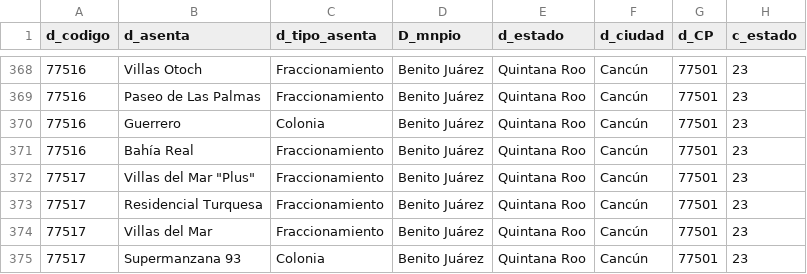
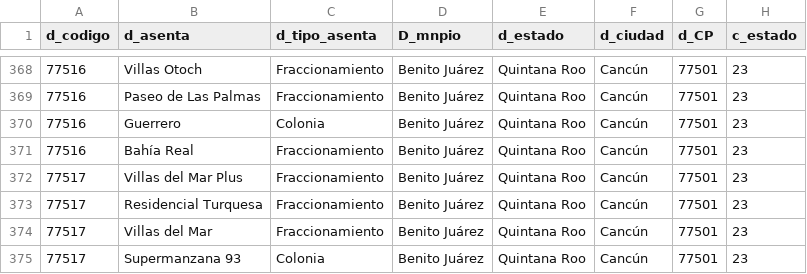
Before and after one commit to Rola342/CodigoPostal, a CSV file: zip-codes/quintana-roo.csv, drawn as a sheet; only a part is shown, gaps mark what is left out; the diff names each change by its address in the sheet, - before the commit and + after, or states it on an @@ line.

```diff
--- a/zip-codes/quintana-roo.csv
+++ b/zip-codes/quintana-roo.csv
-B372 (d_asenta): Villas del Mar "Plus"
+B372 (d_asenta): Villas del Mar Plus
```
Also changed, not shown: zip-codes/ciudad-de-mexico.csv, zip-codes/zacatecas.csv, 1 other file.
